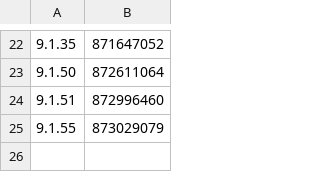
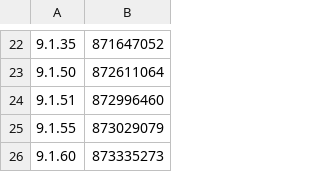
Before and after one commit to invalidunit/cac_tg, a CSV file: Library/Record/com.nan.cac/444934666_cn.csv, drawn as a sheet; only a part is shown, gaps mark what is left out; the diff names each change by its address in the sheet, - before the commit and + after, or states it on an @@ line.

```diff
--- a/Library/Record/com.nan.cac/444934666_cn.csv
+++ b/Library/Record/com.nan.cac/444934666_cn.csv
+row 26: 9.1.60 | 873335273
```
Also changed, not shown: 1 other file.
